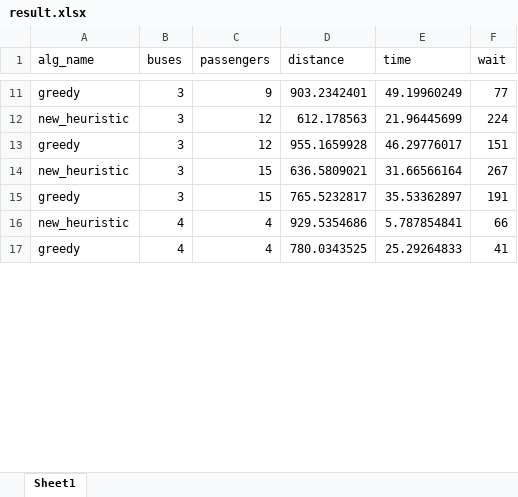
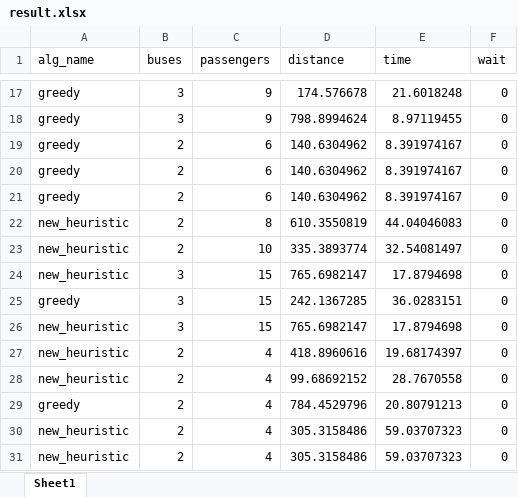
Before and after one commit to Amasterman/Public_sim_, an Excel workbook: hueristics_and_routing/heuristitcs/result.xlsx, sheet Sheet1, drawn as a sheet; only a part is shown, gaps mark what is left out; values as stored, in another font and other column widths than the file's, no borders; removed rows and columns are numbered as before the commit, all else as after; the diff covers the shown part only; the diff names each change by its address in the sheet, - before the commit and + after, or states it on an @@ line.

```diff
--- a/hueristics_and_routing/heuristitcs/result.xlsx (sheet Sheet1)
+++ b/hueristics_and_routing/heuristitcs/result.xlsx (sheet Sheet1)
-D17 (distance): 903.2342401
+D17 (distance): 174.576678
-E17 (time): 49.19960249
+E17 (time): 21.6018248
-F17 (wait): 77
+F17 (wait): 0
-row 12: new_heuristic | 3 | 12 | 612.178563 | 21.96445699 | 224
-C18 (passengers): 12
+C18 (passengers): 9
-D18 (distance): 955.1659928
+D18 (distance): 798.8994624
-E18 (time): 46.29776017
+E18 (time): 8.97119455
-F18 (wait): 151
+F18 (wait): 0
+row 19: greedy | 2 | 6 | 140.6304962 | 8.391974167 | 0
+row 20: greedy | 2 | 6 | 140.6304962 | 8.391974167 | 0
+row 21: greedy | 2 | 6 | 140.6304962 | 8.391974167 | 0
+row 22: new_heuristic | 2 | 8 | 610.3550819 | 44.04046083 | 0
+row 23: new_heuristic | 2 | 10 | 335.3893774 | 32.54081497 | 0
-D24 (distance): 636.5809021
+D24 (distance): 765.6982147
-E24 (time): 31.66566164
+E24 (time): 17.8794698
-F24 (wait): 267
+F24 (wait): 0
-D25 (distance): 765.5232817
+D25 (distance): 242.1367285
-E25 (time): 35.53362897
+E25 (time): 36.0283151
-F25 (wait): 191
+F25 (wait): 0
+row 26: new_heuristic | 3 | 15 | 765.6982147 | 17.8794698 | 0
-B27 (buses): 4
+B27 (buses): 2
-D27 (distance): 929.5354686
+D27 (distance): 418.8960616
-E27 (time): 5.787854841
+E27 (time): 19.68174397
-F27 (wait): 66
+F27 (wait): 0
+row 28: new_heuristic | 2 | 4 | 99.68692152 | 28.7670558 | 0
-B29 (buses): 4
+B29 (buses): 2
-D29 (distance): 780.0343525
+D29 (distance): 784.4529796
-E29 (time): 25.29264833
+E29 (time): 20.80791213
-F29 (wait): 41
+F29 (wait): 0
+row 30: new_heuristic | 2 | 4 | 305.3158486 | 59.03707323 | 0
+row 31: new_heuristic | 2 | 4 | 305.3158486 | 59.03707323 | 0
```
Also changed, not shown: 42 added rows, 51 removed rows and 58 edited cells elsewhere in this sheet, 13 other files.
